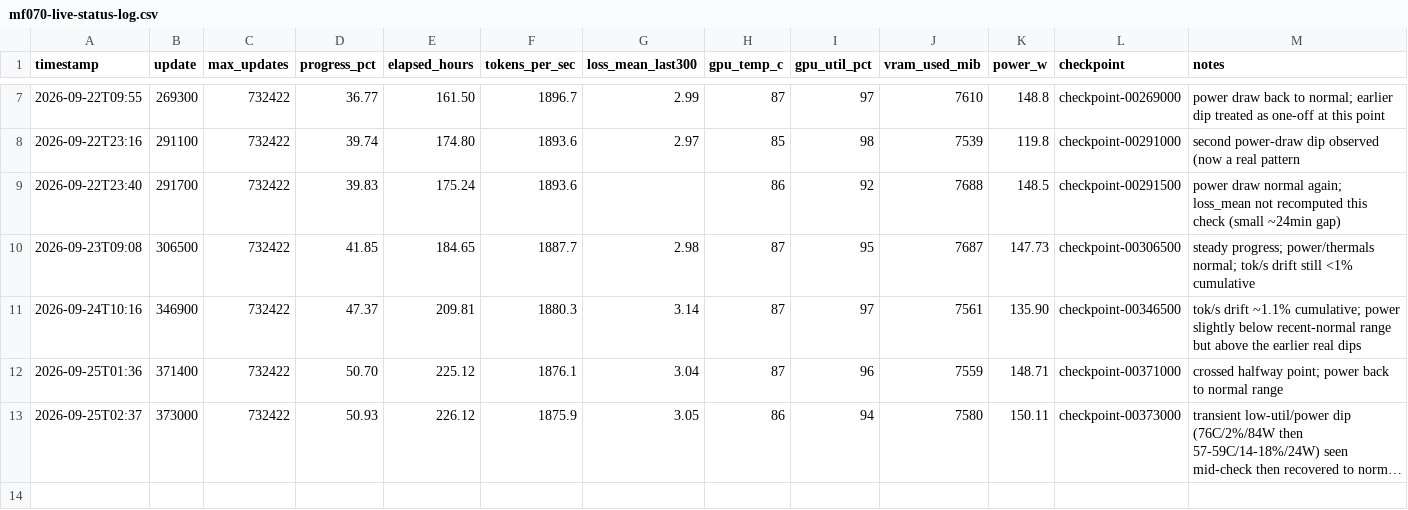
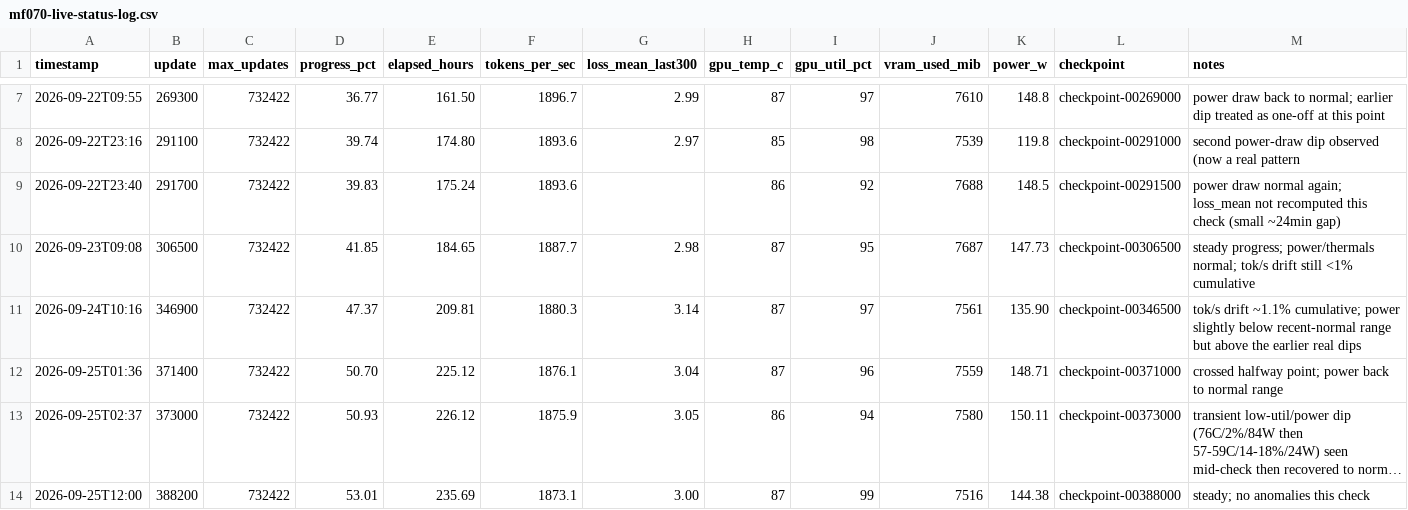
Before and after one commit to igal-abachi-dev/AI-LLM-Transformers-Edu-Model, a CSV file: reports/mf070-live-status-log.csv, drawn as a sheet; only a part is shown, gaps mark what is left out; long unchanged cells end in …; rows hold the shown columns only; the diff names each change by its address in the sheet, - before the commit and + after, or states it on an @@ line.

```diff
--- a/reports/mf070-live-status-log.csv
+++ b/reports/mf070-live-status-log.csv
+row 14: 2026-09-25T12:00 | 388200 | 732422 | 53.01 | 235.69 | 1873.1 | 3.00 | 87 | 99 | 7516 | 144.38 | checkpoint-00388000 | steady; no anomalies this check
```
